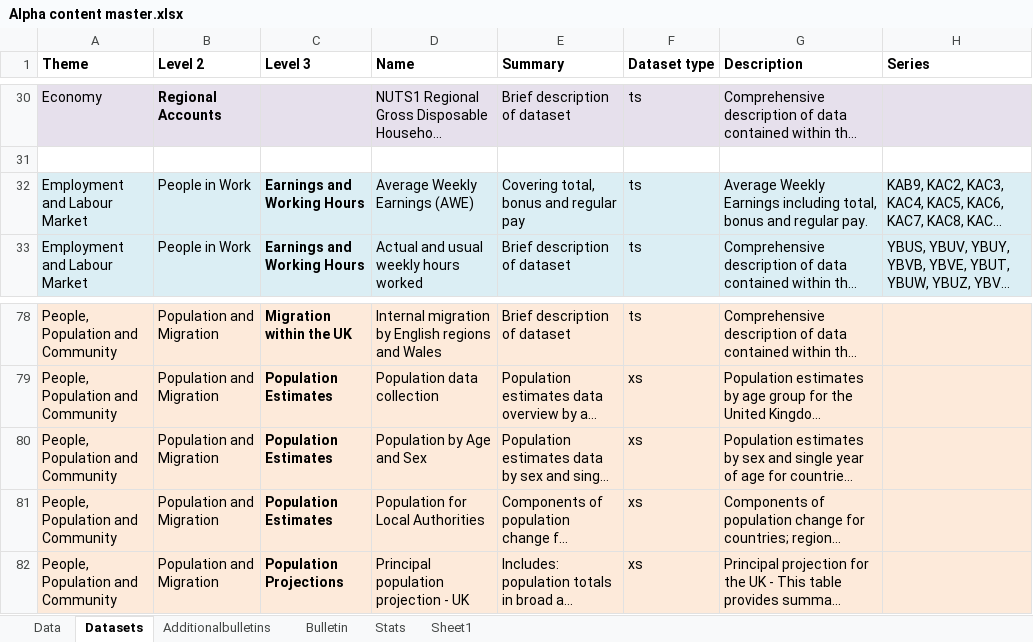
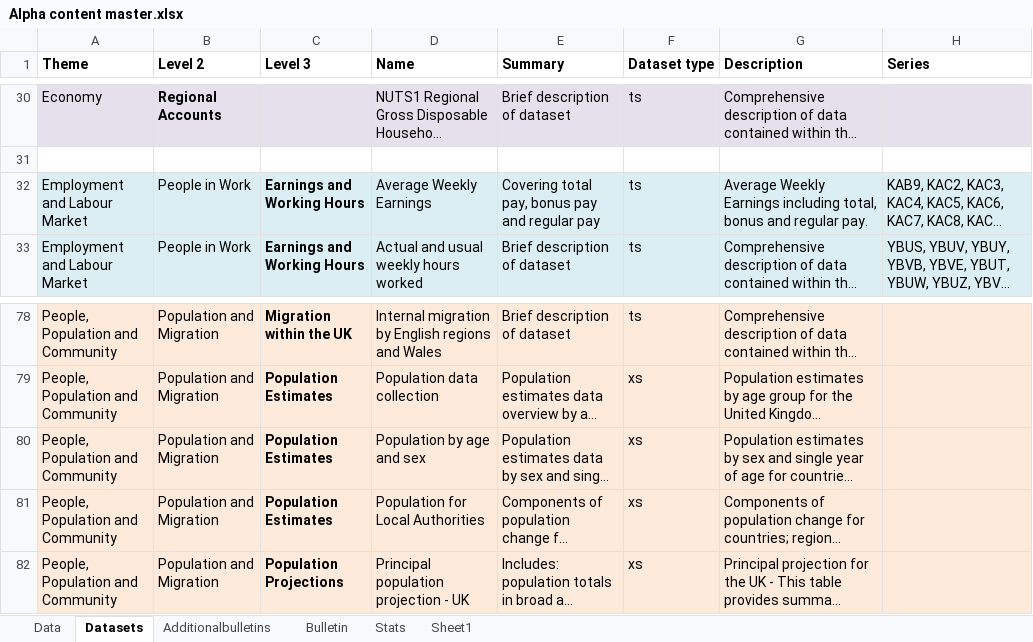
Before and after one commit to ONSdigital/tredegar, an Excel workbook: src/main/resources/Alpha content master.xlsx, sheet Datasets, drawn as a sheet; only a part is shown, gaps mark what is left out; long unchanged cells end in …; values as stored, in another font and other column widths than the file's, no borders; the diff names each change by its address in the sheet, - before the commit and + after, or states it on an @@ line.

```diff
--- a/src/main/resources/Alpha content master.xlsx (sheet Datasets)
+++ b/src/main/resources/Alpha content master.xlsx (sheet Datasets)
-D32 (Name): Average Weekly Earnings (AWE)
+D32 (Name): Average Weekly Earnings
-E32 (Summary): Covering total, bonus and regular pay
+E32 (Summary): Covering total pay, bonus pay and regular pay
-D80 (Name): Population by Age and Sex
+D80 (Name): Population by age and sex
```
Also changed, not shown: sheet Data, sheet Additionalbulletins, 1 other file.
